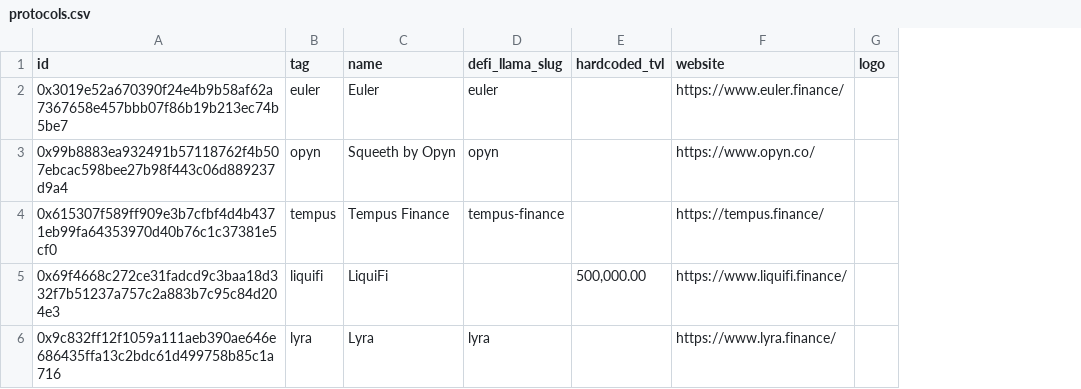
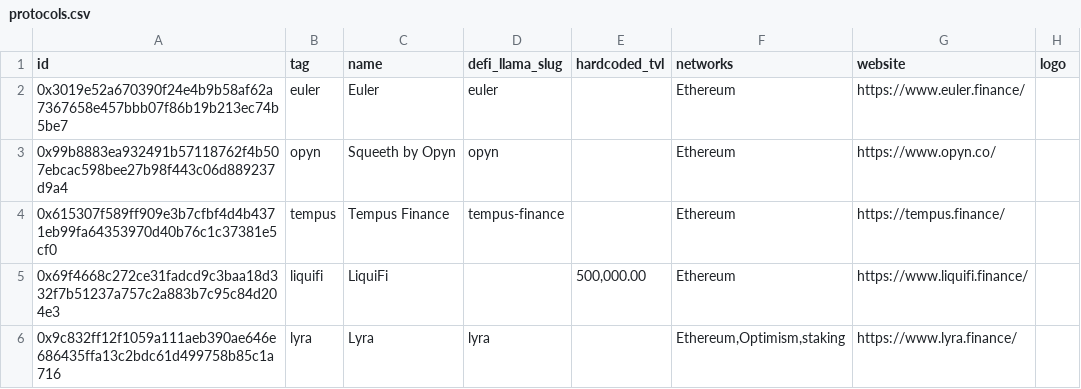
Before and after one commit to sherlock-protocol/sherlock-v2-indexer, a CSV file: meta/protocols.csv, drawn as a sheet; only a part is shown; the diff names each change by its address in the sheet, - before the commit and + after, or states it on an @@ line.

Commit message:
feat: defillama networks

```diff
--- a/meta/protocols.csv
+++ b/meta/protocols.csv
+column F (networks), rows 2-6: Ethereum | Ethereum | Ethereum | Ethereum | Ethereum,Optimism,staking
```
Also changed, not shown: 1 other file.
